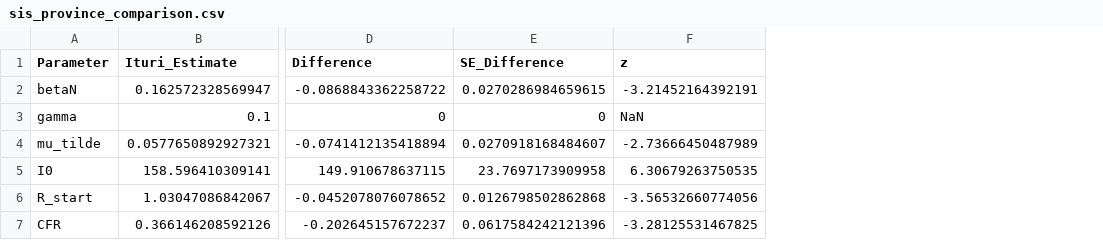
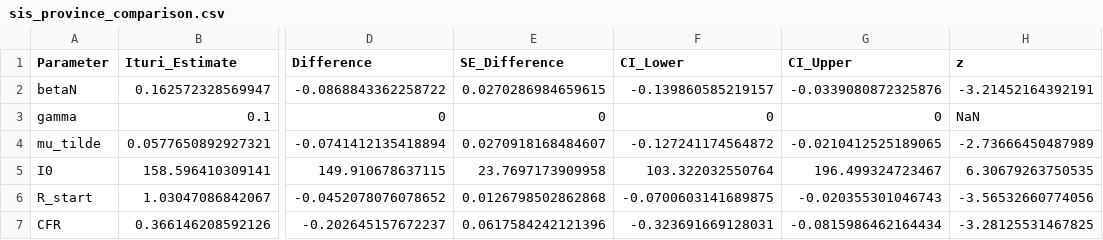
Before and after one commit to pietersekanya/sis-model-comparison, a CSV file: results/sis_province_comparison.csv, drawn as a sheet; only a part is shown, gaps mark what is left out; the diff names each change by its address in the sheet, - before the commit and + after, or states it on an @@ line.

```diff
--- a/results/sis_province_comparison.csv
+++ b/results/sis_province_comparison.csv
+column F (CI_Lower), rows 2-7: -0.139860585219157 | 0 | -0.127241174564872 | 103.322032550764 | -0.0700603141689875 | -0.323691669128031
+column G (CI_Upper), rows 2-7: -0.0339080872325876 | 0 | -0.0210412525189065 | 196.499324723467 | -0.020355301046743 | -0.0815986462164434
```
Also changed, not shown: results/sis_province_cv_by_origin.csv, results/sis_province_cv_summary.csv, 8 other files.
